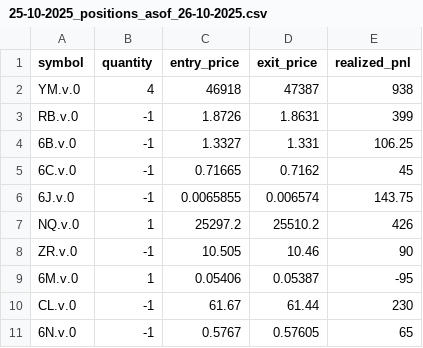
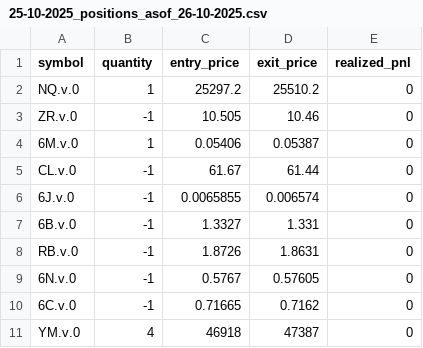
Before and after one commit to AlgoGators/algogators, a CSV file: services/trade-ngin/25-10-2025_positions_asof_26-10-2025.csv, drawn as a sheet.

```diff
--- a/services/trade-ngin/25-10-2025_positions_asof_26-10-2025.csv
+++ b/services/trade-ngin/25-10-2025_positions_asof_26-10-2025.csv
@@ -1,11 +1,11 @@
 symbol,quantity,entry_price,exit_price,realized_pnl
-YM.v.0,4,46918,47387,938
-RB.v.0,-1,1.8726,1.8631,399
-6B.v.0,-1,1.3327,1.331,106.25
-6C.v.0,-1,0.71665,0.7162,45
-6J.v.0,-1,0.0065855,0.006574,143.75
-NQ.v.0,1,25297.2,25510.2,426
-ZR.v.0,-1,10.505,10.46,90
-6M.v.0,1,0.05406,0.05387,-95
-CL.v.0,-1,61.67,61.44,230
-6N.v.0,-1,0.5767,0.57605,65
+NQ.v.0,1,25297.2,25510.2,0
+ZR.v.0,-1,10.505,10.46,0
+6M.v.0,1,0.05406,0.05387,0
+CL.v.0,-1,61.67,61.44,0
+6J.v.0,-1,0.0065855,0.006574,0
+6B.v.0,-1,1.3327,1.331,0
+RB.v.0,-1,1.8726,1.8631,0
+6N.v.0,-1,0.5767,0.57605,0
+6C.v.0,-1,0.71665,0.7162,0
+YM.v.0,4,46918,47387,0
```
Also changed, not shown: services/trade-ngin/24-10-2025_positions_asof_25-10-2025.csv, 3 other files.
